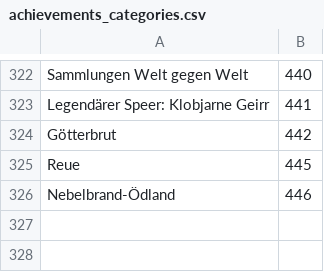
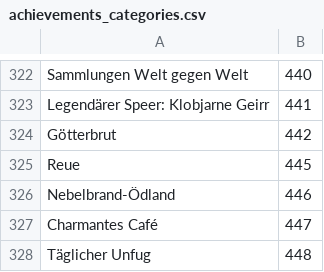
Before and after one commit to Pandraghon/gw2api-namesearch, a CSV file: de/achievements_categories.csv, drawn as a sheet; only a part is shown, gaps mark what is left out; the diff names each change by its address in the sheet, - before the commit and + after, or states it on an @@ line.

```diff
--- a/de/achievements_categories.csv
+++ b/de/achievements_categories.csv
+row 327: Charmantes Café | 447
+row 328: Täglicher Unfug | 448
```
Also changed, not shown: de/skins.csv, en/achievements_categories.csv, 15 other files.
